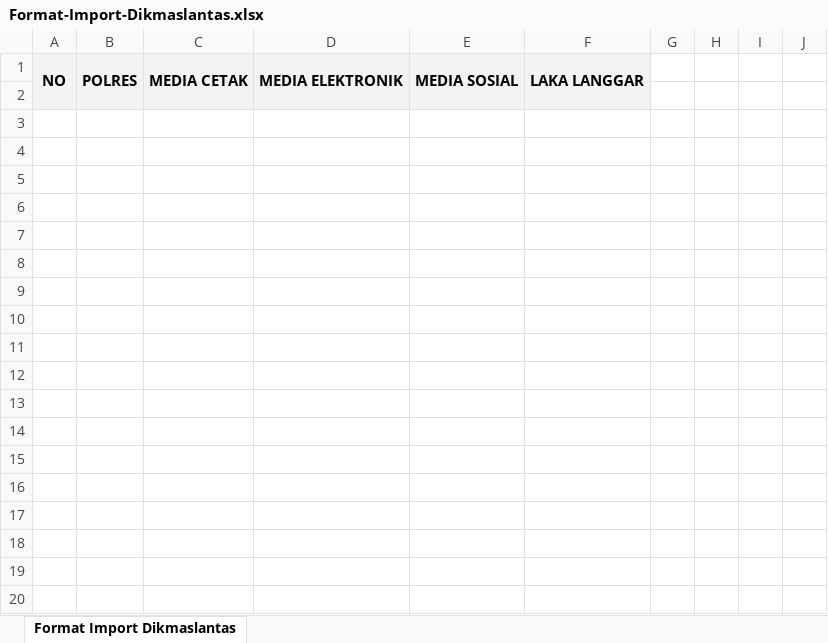
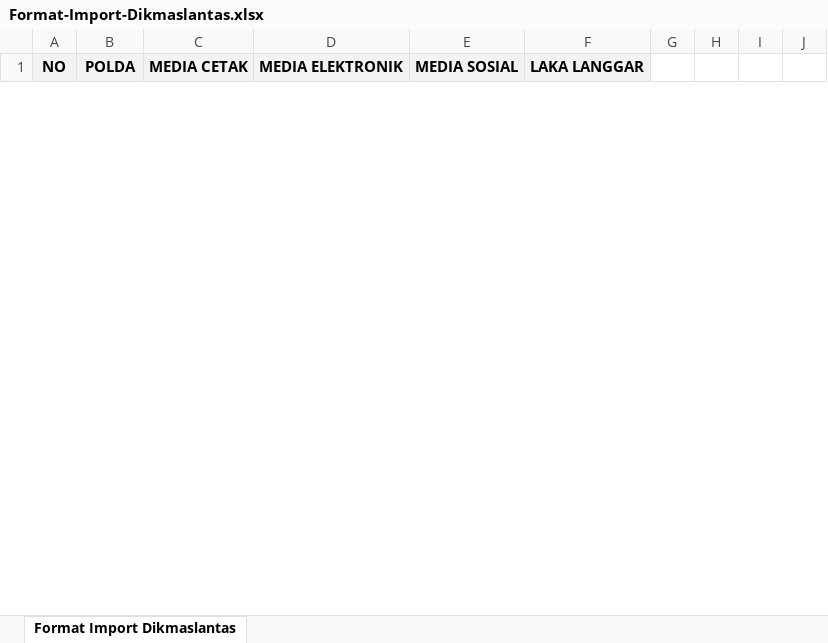
Before and after one commit to remigil/front-end-web, an Excel workbook: files/format/harian/Format-Import-Dikmaslantas.xlsx, sheet Format Import Dikmaslantas, drawn as a sheet; only a part is shown; values as stored, in another font and other column widths than the file's, no borders; charts and pictures not drawn; rows hold the shown columns only; the diff covers the shown part only; the diff names each change by its address in the sheet, - before the commit and + after, or states it on an @@ line.

```diff
--- a/files/format/harian/Format-Import-Dikmaslantas.xlsx (sheet Format Import Dikmaslantas)
+++ b/files/format/harian/Format-Import-Dikmaslantas.xlsx (sheet Format Import Dikmaslantas)
-A1:A2 merged
+A1:A2 merged
-B1: POLRES
+B1: POLDA
-B1:B2 merged
+B1:B2 merged
-C1:C2 merged
+C1:C2 merged
-D1:D2 merged
+D1:D2 merged
-E1:E2 merged
+E1:E2 merged
-F1:F2 merged
+F1:F2 merged
-row 2: (empty)
-row 3: (empty)
-row 4: (empty)
-row 5: (empty)
-row 6: (empty)
-row 7: (empty)
-row 8: (empty)
-row 9: (empty)
-row 10: (empty)
-row 11: (empty)
-row 12: (empty)
-row 13: (empty)
-row 14: (empty)
-row 15: (empty)
-row 16: (empty)
-row 17: (empty)
-row 18: (empty)
-row 19: (empty)
-row 20: (empty)
```
Also changed, not shown: 425 removed rows elsewhere in this sheet, hidden cells, files/format/harian/Format-Import-BPKB.xlsx, files/format/harian/Format-Import-Penyebaran-dan-Pemasangan.xlsx, 8 other files.
